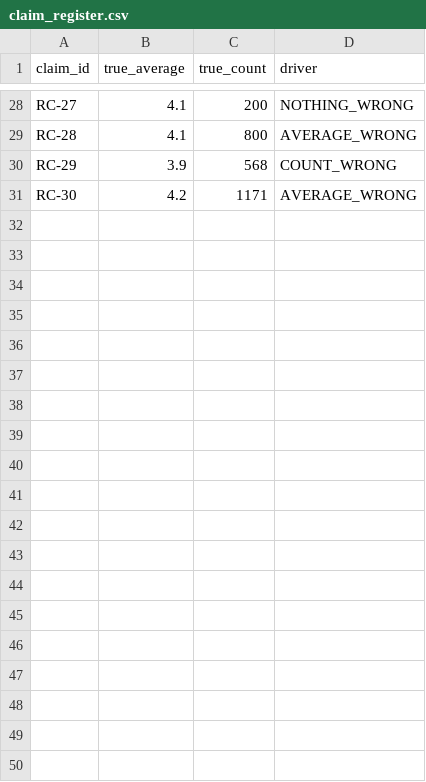
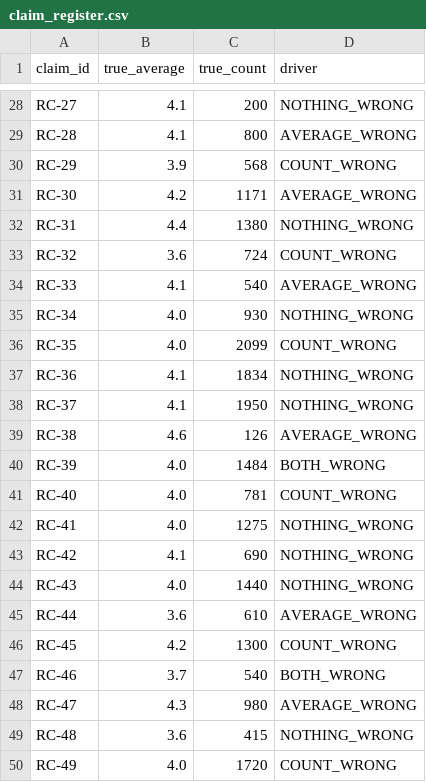
Before and after one commit to saavanqazi/Task02, a CSV file: tech-b53-t4-store-rating-claim-verification/solution/files/claim_register.csv, drawn as a sheet; only a part is shown, gaps mark what is left out; the diff covers the shown part only.

```diff
--- a/tech-b53-t4-store-rating-claim-verification/solution/files/claim_register.csv
+++ b/tech-b53-t4-store-rating-claim-verification/solution/files/claim_register.csv
@@ -31 +31,20 @@ RC-29,3.9,568,COUNT_WRONG
 RC-30,4.2,1171,AVERAGE_WRONG
+RC-31,4.4,1380,NOTHING_WRONG
+RC-32,3.6,724,COUNT_WRONG
+RC-33,4.1,540,AVERAGE_WRONG
+RC-34,4.0,930,NOTHING_WRONG
+RC-35,4.0,2099,COUNT_WRONG
+RC-36,4.1,1834,NOTHING_WRONG
+RC-37,4.1,1950,NOTHING_WRONG
+RC-38,4.6,126,AVERAGE_WRONG
+RC-39,4.0,1484,BOTH_WRONG
+RC-40,4.0,781,COUNT_WRONG
+RC-41,4.0,1275,NOTHING_WRONG
+RC-42,4.1,690,NOTHING_WRONG
+RC-43,4.0,1440,NOTHING_WRONG
+RC-44,3.6,610,AVERAGE_WRONG
+RC-45,4.2,1300,COUNT_WRONG
+RC-46,3.7,540,BOTH_WRONG
+RC-47,4.3,980,AVERAGE_WRONG
+RC-48,3.6,415,NOTHING_WRONG
+RC-49,4.0,1720,COUNT_WRONG
```
Also changed, not shown: 11 added rows elsewhere in this file, tech-b53-t4-store-rating-claim-verification/environment/input/claims.csv, tech-b53-t4-store-rating-claim-verification/environment/input/listing_changes.csv, 13 other files.
